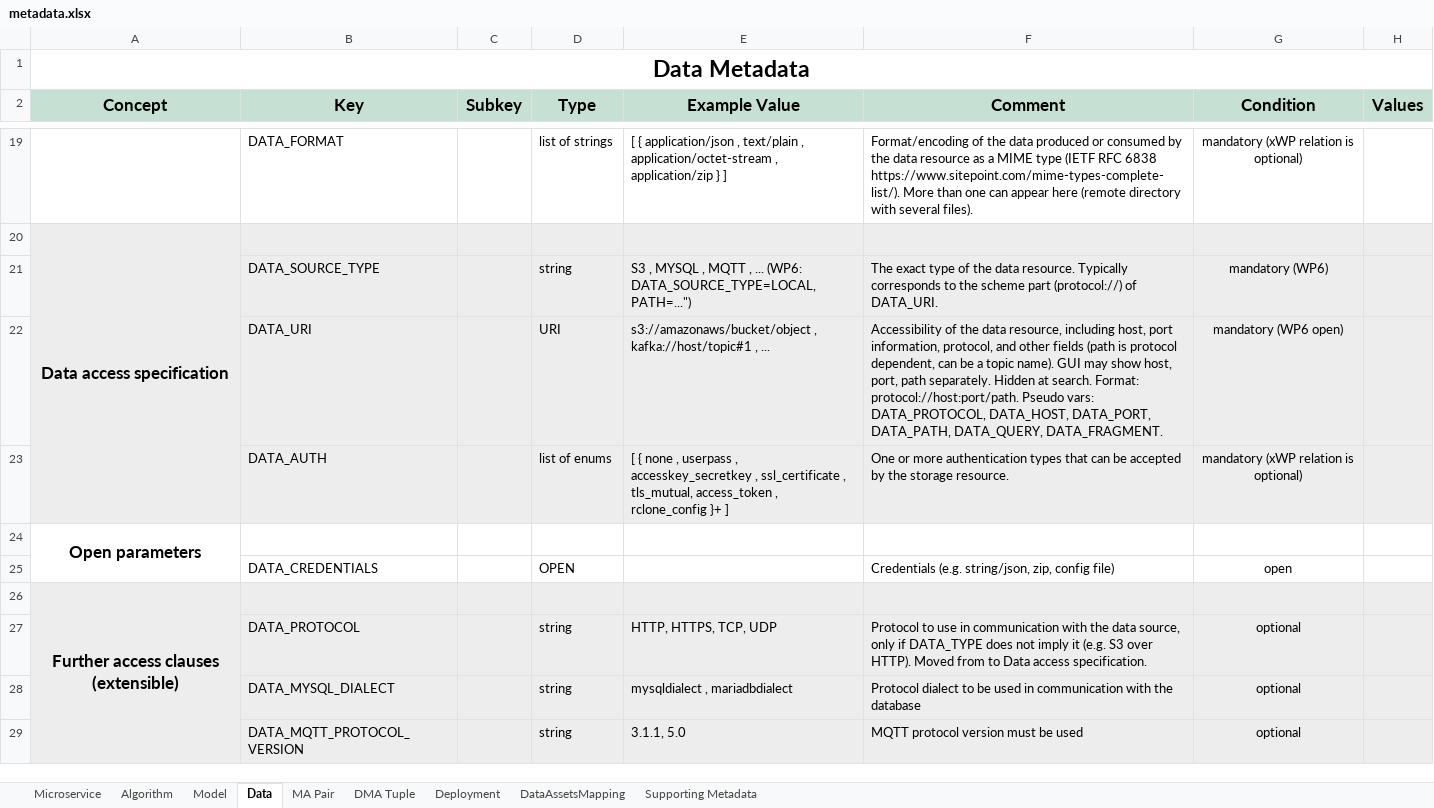
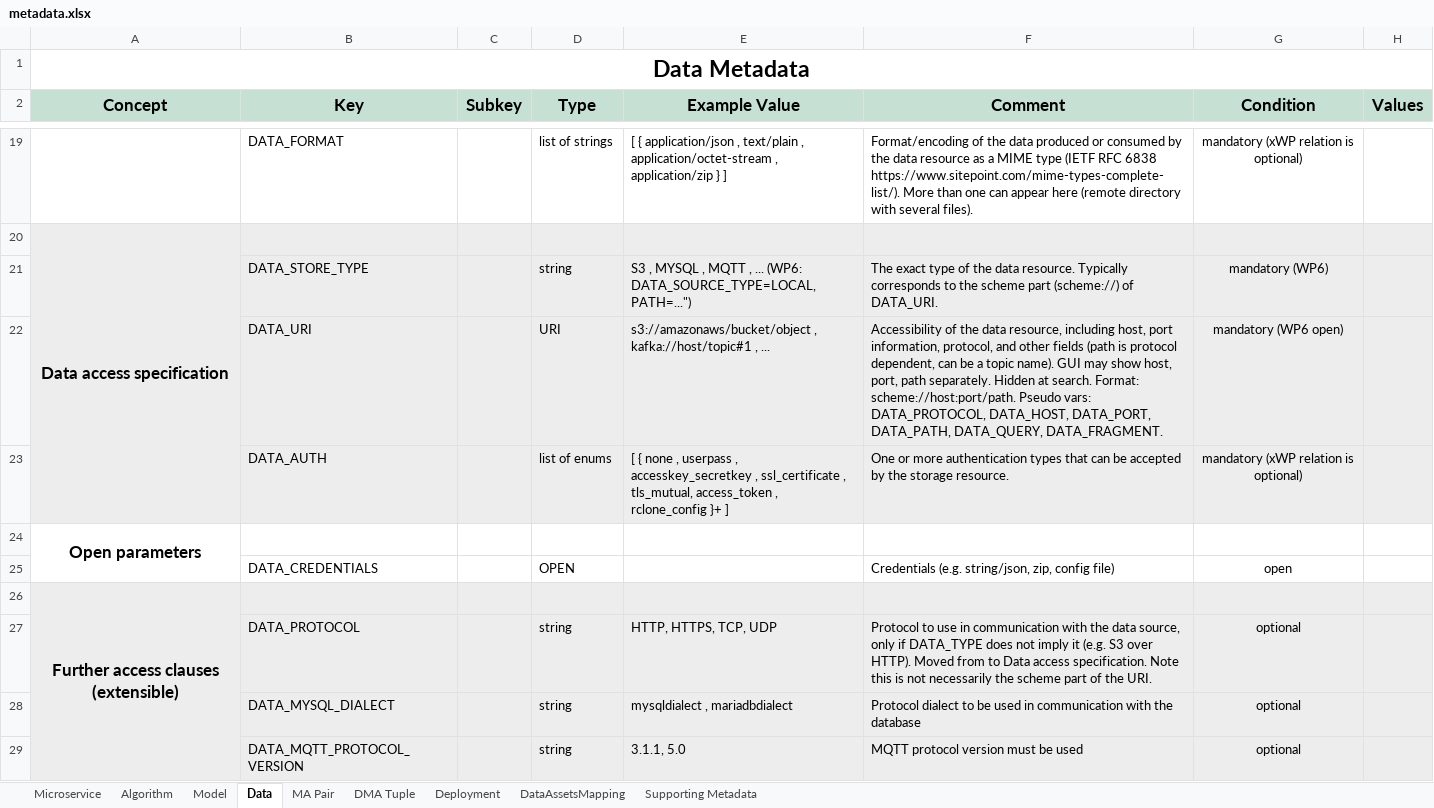
Before and after one commit to DIGITbrain/digitbrain.github.io, an Excel workbook: metadata.xlsx, sheet Data, drawn as a sheet; only a part is shown, gaps mark what is left out; values as stored, in another font and other column widths than the file's, no borders; charts and pictures not drawn; the diff names each change by its address in the sheet, - before the commit and + after, or states it on an @@ line.

Commit message:
Rename DATA_SOURCE_TYPE to DATA_STORE_TYPE (a store is not always a source, so was not general enough). Correct word 'protocol' to 'scheme' where it was not appropriate. This change affects fields in Micorservice metadata with the same previous name, to keep them in sync.

```diff
--- a/metadata.xlsx (sheet Data)
+++ b/metadata.xlsx (sheet Data)
-B21 (Key): DATA_SOURCE_TYPE
+B21 (Key): DATA_STORE_TYPE
-F21 (Comment): …scheme part (protocol://) of DATA_URI.
+F21 (Comment): …scheme part (scheme://) of DATA_URI.
-F22 (Comment): …search. Format: protocol://host:port/path. Pseudo vars:…
+F22 (Comment): …search. Format: scheme://host:port/path. Pseudo vars:…
-F27 (Comment): …access specification.
+F27 (Comment): …access specification. Note this is not necessarily the scheme part of the URI.
```
